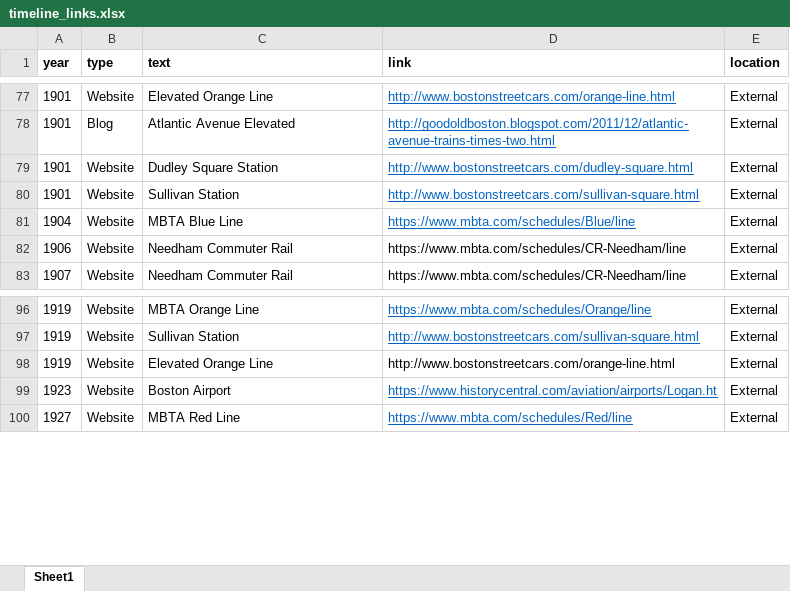
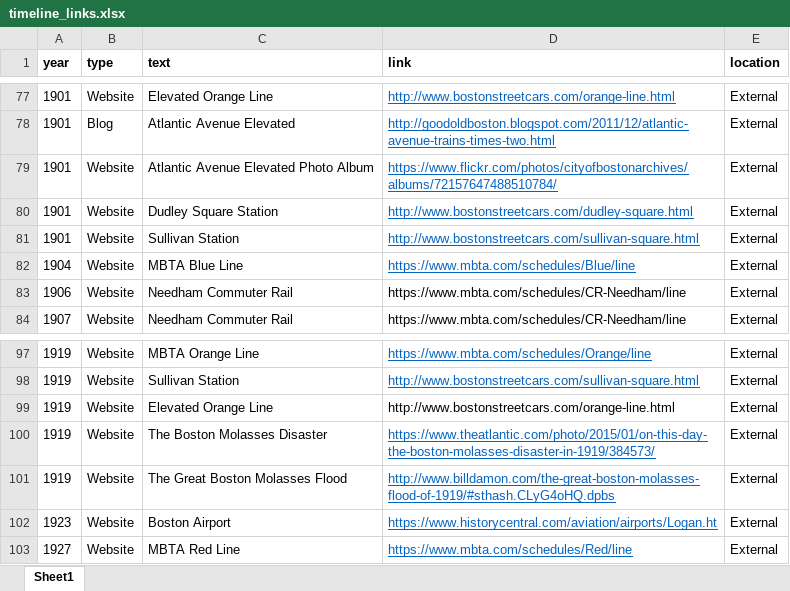
Before and after one commit to CTPSSTAFF/historical-transportation-map, an Excel workbook: xlsx/timeline_links.xlsx, sheet Sheet1, drawn as a sheet; only a part is shown, gaps mark what is left out; values as stored, in another font and other column widths than the file's, no borders; the diff names each change by its address in the sheet, - before the commit and + after, or states it on an @@ line.

Commit message:
Ken's 3/26/2021 version - includes Molasses Flood.

```diff
--- a/xlsx/timeline_links.xlsx (sheet Sheet1)
+++ b/xlsx/timeline_links.xlsx (sheet Sheet1)
+row 79: 1901 | Website | Atlantic Avenue Elevated Photo Album | https://www.flickr.com/photos/cityofbostonarchives/albums/72157647488510784/ | External
+row 100: 1919 | Website | The Boston Molasses Disaster | https://www.theatlantic.com/photo/2015/01/on-this-day-the-boston-molasses-disaster-in-1919/384573/ | External
+row 101: 1919 | Website | The Great Boston Molasses Flood | http://www.billdamon.com/the-great-boston-molasses-flood-of-1919/#sthash.CLyG4oHQ.dpbs | External
```
Also changed, not shown: 1 other file.
